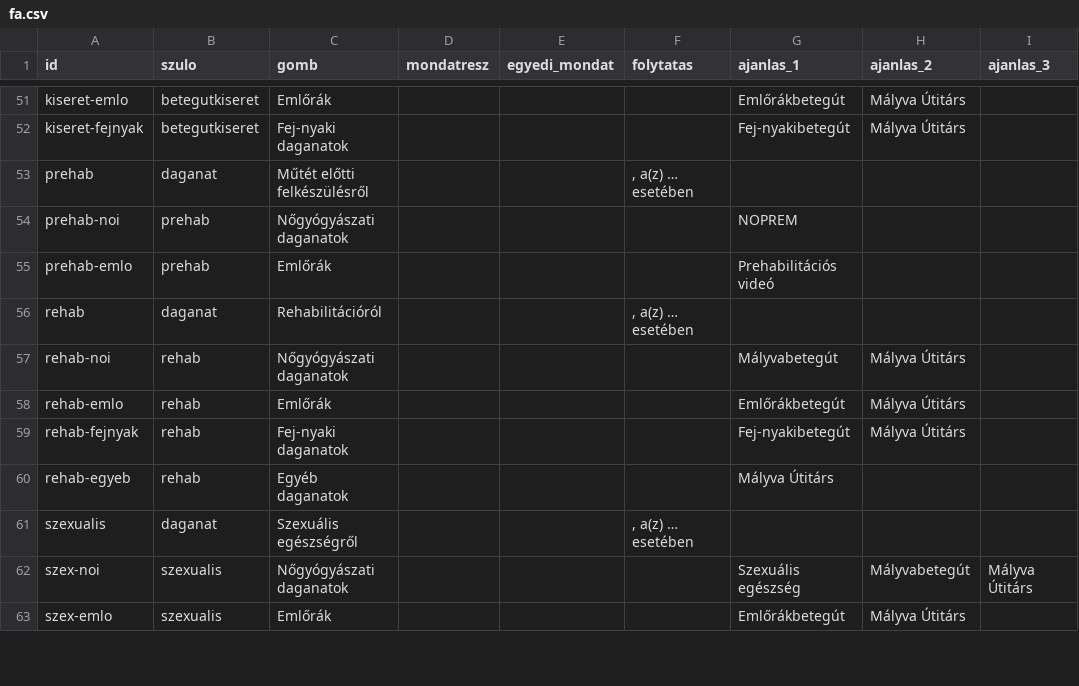
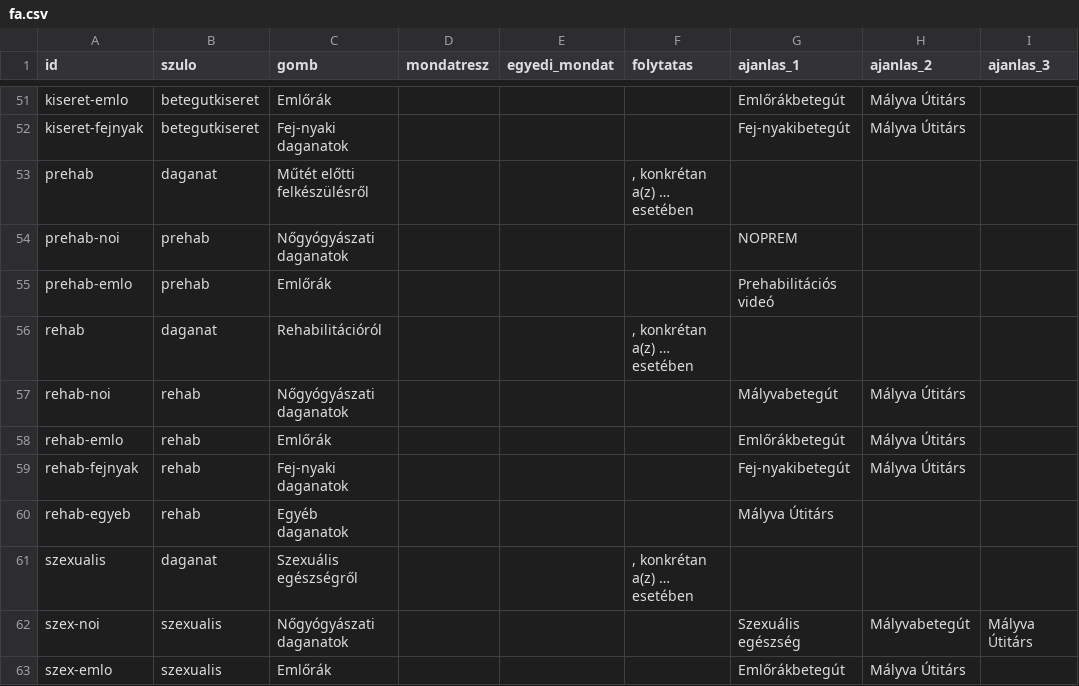
Before and after one commit to lilnoun1112/malyva-iranytu, a CSV file: data/fa.csv, drawn as a sheet; only a part is shown, gaps mark what is left out; the diff covers the shown part only; the diff names each change by its address in the sheet, - before the commit and + after, or states it on an @@ line.

```diff
--- a/data/fa.csv
+++ b/data/fa.csv
-F53 (folytatas): , a(z) … esetében
+F53 (folytatas): , konkrétan a(z) … esetében
-F56 (folytatas): , a(z) … esetében
+F56 (folytatas): , konkrétan a(z) … esetében
-F61 (folytatas): , a(z) … esetében
+F61 (folytatas): , konkrétan a(z) … esetében
```
Also changed, not shown: 9 edited cells elsewhere in this file, 2 other files.
